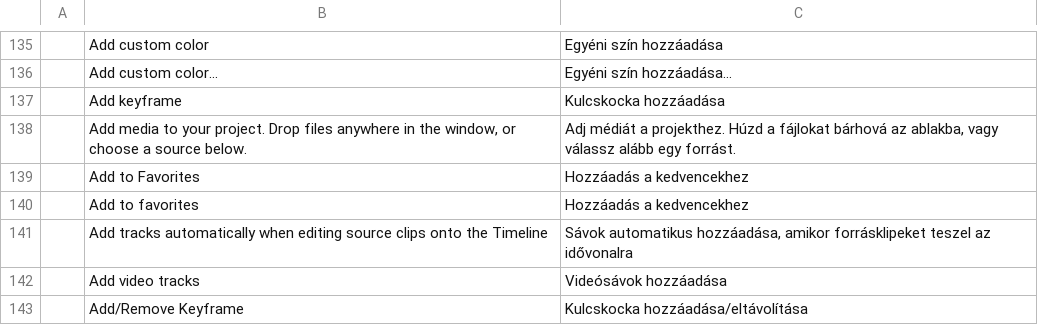
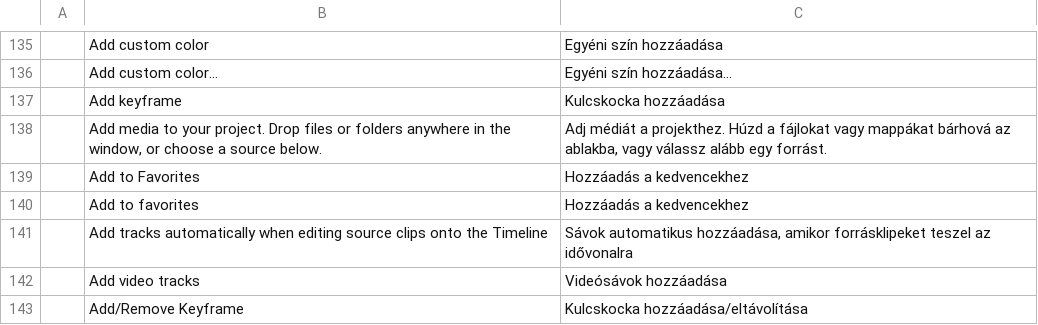
Before and after one commit to zslacus-oss/filmcraft, a TSV file: crates/ui-egui/src/i18n/hu.tsv, drawn as a sheet; only a part is shown, gaps mark what is left out; the diff covers the shown part only.

```diff
--- a/crates/ui-egui/src/i18n/hu.tsv
+++ b/crates/ui-egui/src/i18n/hu.tsv
@@ -137,3 +137,3 @@
 	Add keyframe	Kulcskocka hozzáadása
-	Add media to your project. Drop files anywhere in the window, or choose a source below.	Adj médiát a projekthez. Húzd a fájlokat bárhová az ablakba, vagy válassz alább egy forrást.
+	Add media to your project. Drop files or folders anywhere in the window, or choose a source below.	Adj médiát a projekthez. Húzd a fájlokat vagy mappákat bárhová az ablakba, vagy válassz alább egy forrást.
 	Add to Favorites	Hozzáadás a kedvencekhez
```
Also changed, not shown: 57 added rows elsewhere in this file.
